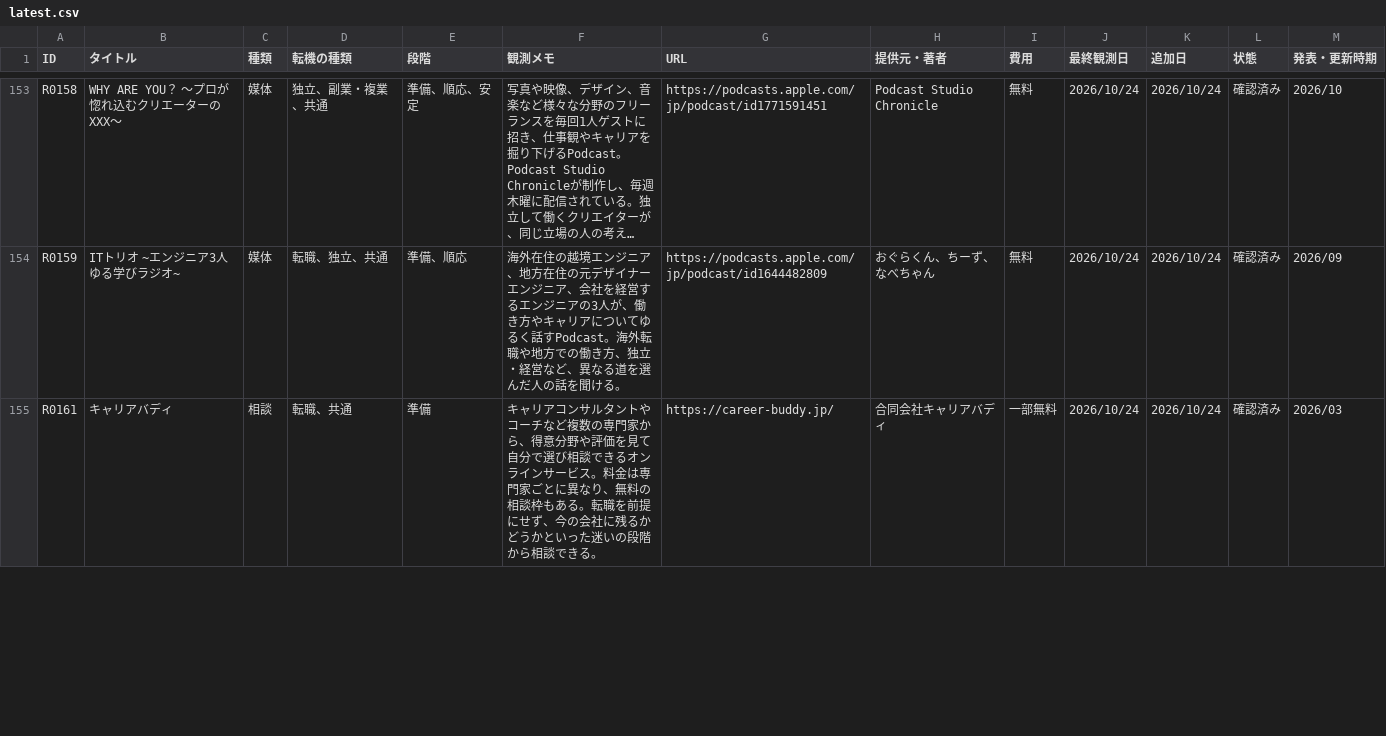
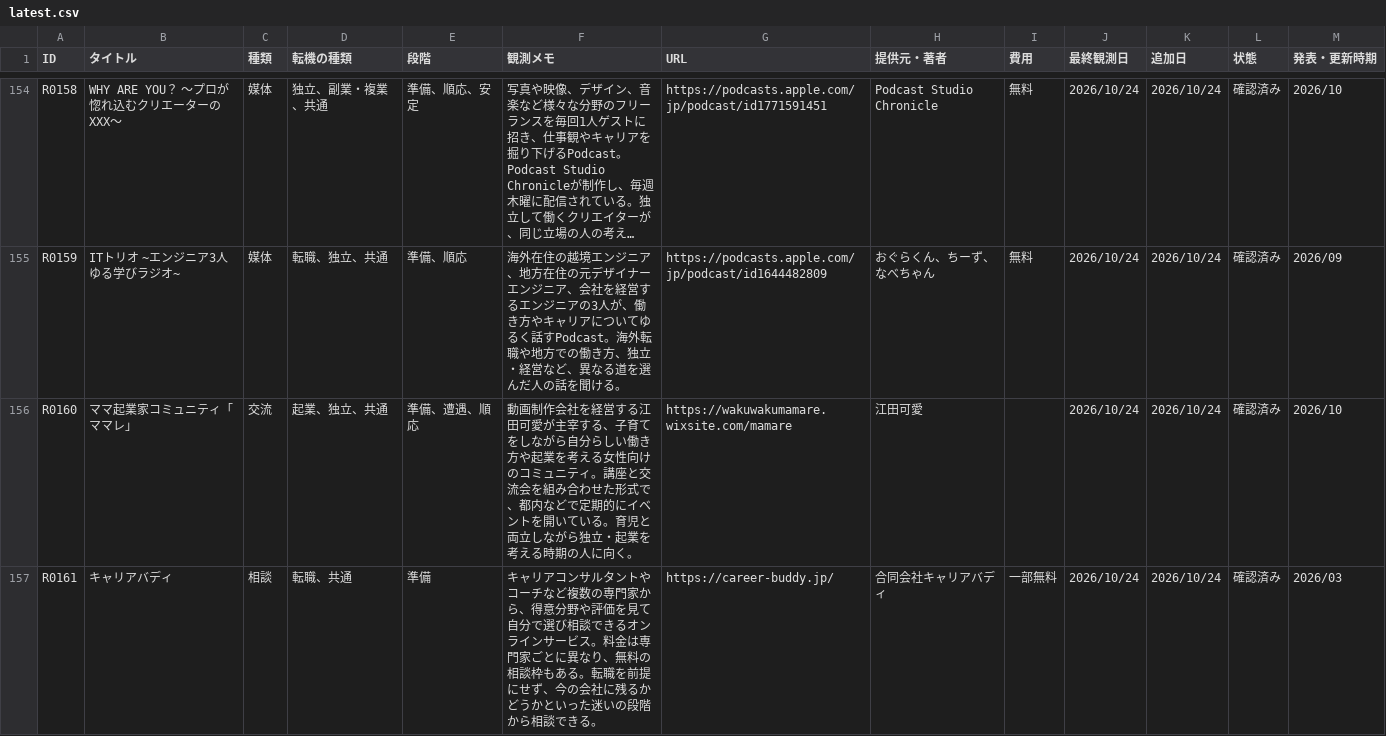
Before and after one commit to ashitano-tenki/ashitano-tenki.github.io, a CSV file: data/latest.csv, drawn as a sheet; only a part is shown, gaps mark what is left out; long unchanged cells end in …; the diff covers the shown part only; the diff names each change by its address in the sheet, - before the commit and + after, or states it on an @@ line.

```diff
--- a/data/latest.csv
+++ b/data/latest.csv
+row 156: R0160 | ママ起業家コミュニティ「ママレ」 | 交流 | 起業、独立、共通 | 準備、遭遇、順応 | 動画制作会社を経営する江田可愛が主宰する、子育てをしながら自分らしい働き方や起業を考える女性向けのコミュニティ。講座と交流会を組み合わせた形式で、都内などで定期的にイベントを開いている。育児と両立しながら独立・起業を考える時期の人に向く。 | https://wakuwakumamare.wixsite.com/mamare | 江田可愛 |  | 2026/10/24 | 2026/10/24 | 確認済み | 2026/10
```
Also changed, not shown: 2 added rows and 7 edited cells elsewhere in this file, 1 other file.
